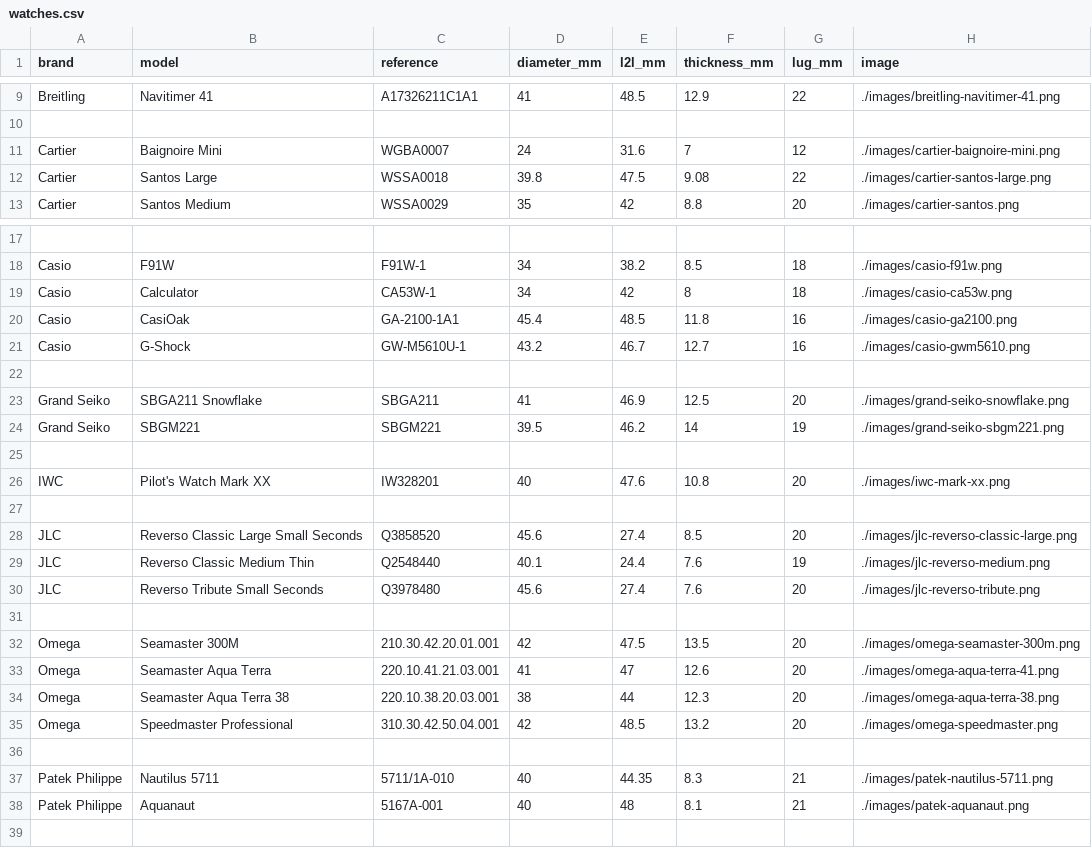
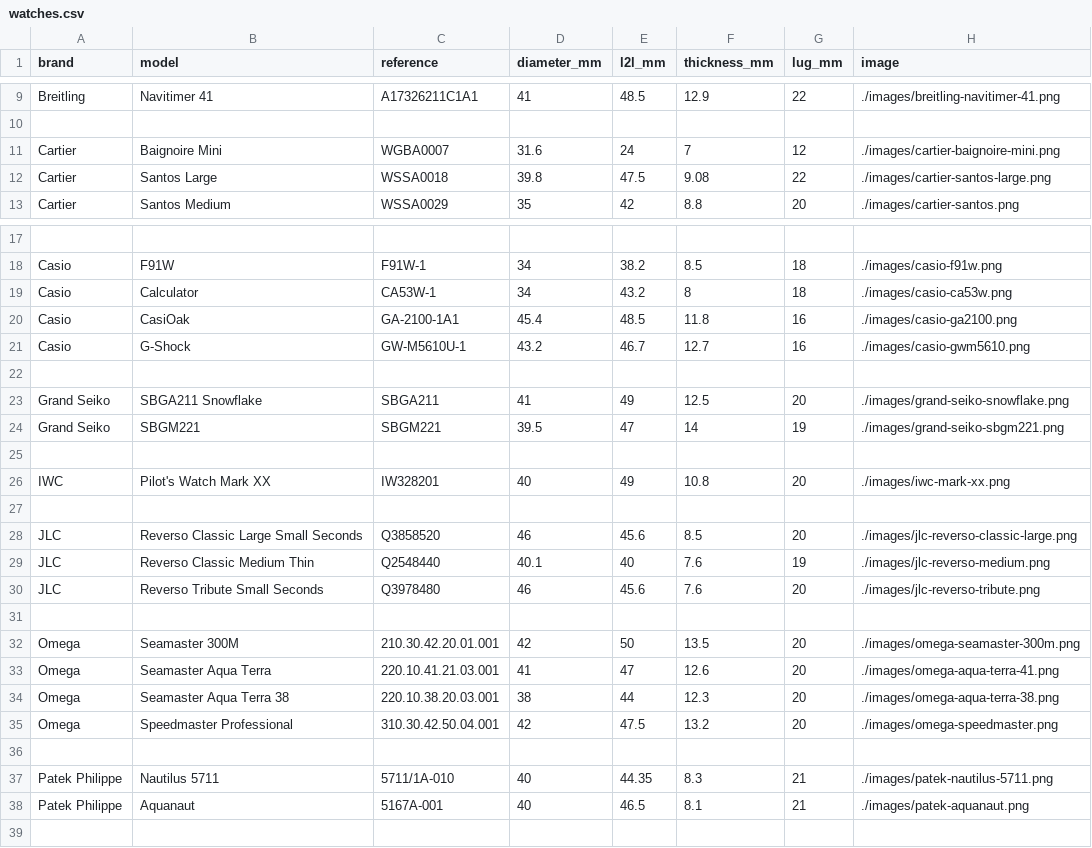
Before and after one commit to spraytechtips/watchsized, a CSV file: watches.csv, drawn as a sheet; only a part is shown, gaps mark what is left out; the diff covers the shown part only; the diff names each change by its address in the sheet, - before the commit and + after, or states it on an @@ line.

Commit message:
Reformat watches.csv with header and data

```diff
--- a/watches.csv
+++ b/watches.csv
-D11 (diameter_mm): 24
+D11 (diameter_mm): 31.6
-E11 (l2l_mm): 31.6
+E11 (l2l_mm): 24
-E19 (l2l_mm): 42
+E19 (l2l_mm): 43.2
-E23 (l2l_mm): 46.9
+E23 (l2l_mm): 49
-E24 (l2l_mm): 46.2
+E24 (l2l_mm): 47
-E26 (l2l_mm): 47.6
+E26 (l2l_mm): 49
-D28 (diameter_mm): 45.6
+D28 (diameter_mm): 46
-E28 (l2l_mm): 27.4
+E28 (l2l_mm): 45.6
-E29 (l2l_mm): 24.4
+E29 (l2l_mm): 40
-D30 (diameter_mm): 45.6
+D30 (diameter_mm): 46
-E30 (l2l_mm): 27.4
+E30 (l2l_mm): 45.6
-E32 (l2l_mm): 47.5
+E32 (l2l_mm): 50
-E35 (l2l_mm): 48.5
+E35 (l2l_mm): 47.5
-E38 (l2l_mm): 48
+E38 (l2l_mm): 46.5
```
Also changed, not shown: 1 edited cell elsewhere in this file.
